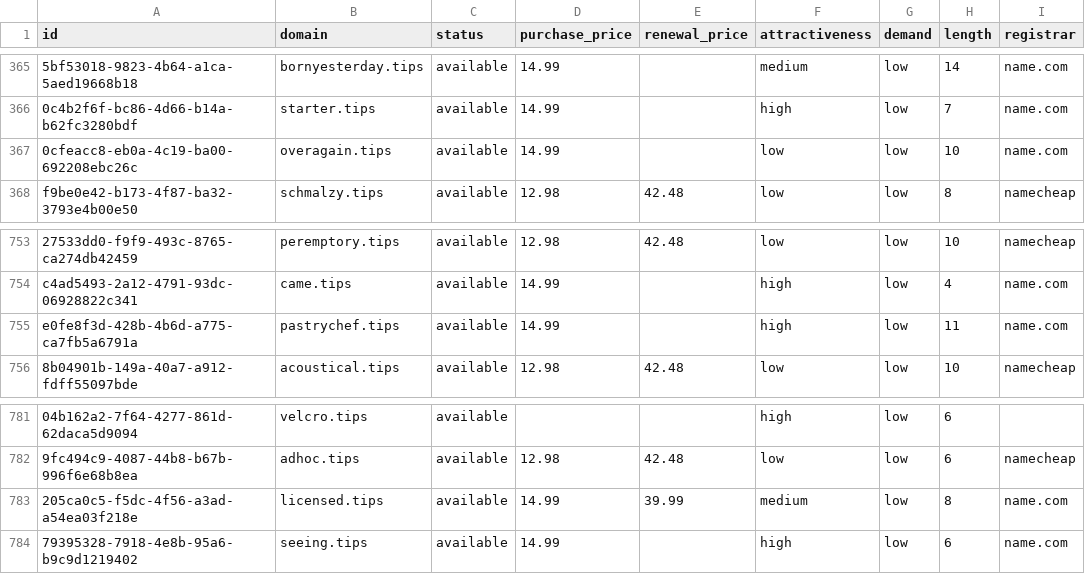
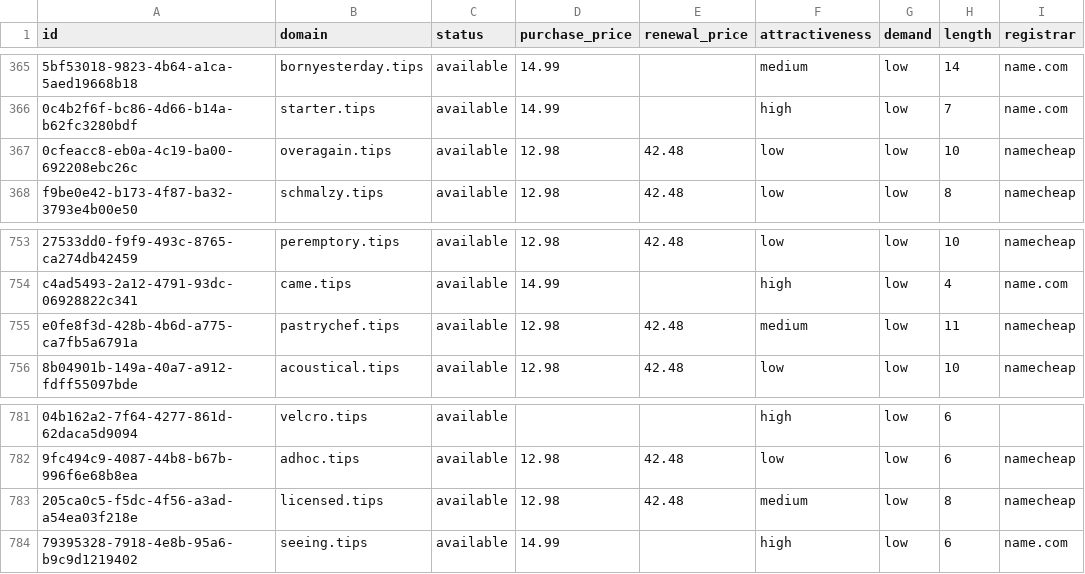
Before and after one commit to UniqueDomains/tips-oneword-domains, a CSV file: tips.csv, drawn as a sheet; only a part is shown, gaps mark what is left out; the diff names each change by its address in the sheet, - before the commit and + after, or states it on an @@ line.

Commit message:
Domains update

```diff
--- a/tips.csv
+++ b/tips.csv
-D367 (purchase_price): 14.99
+D367 (purchase_price): 12.98
-E367 (renewal_price): (empty)
+E367 (renewal_price): 42.48
-I367 (registrar): name.com
+I367 (registrar): namecheap
-D755 (purchase_price): 14.99
+D755 (purchase_price): 12.98
-E755 (renewal_price): (empty)
+E755 (renewal_price): 42.48
-F755 (attractiveness): high
+F755 (attractiveness): medium
-I755 (registrar): name.com
+I755 (registrar): namecheap
-D783 (purchase_price): 14.99
+D783 (purchase_price): 12.98
-E783 (renewal_price): 39.99
+E783 (renewal_price): 42.48
-I783 (registrar): name.com
+I783 (registrar): namecheap
```
Also changed, not shown: 4 other files.
